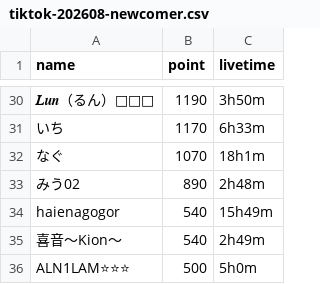
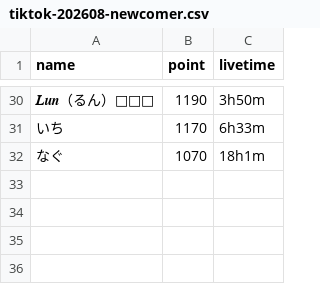
Before and after one commit to dcl-events/rankings, a CSV file: data/tiktok-202608-newcomer.csv, drawn as a sheet; only a part is shown, gaps mark what is left out; the diff names each change by its address in the sheet, - before the commit and + after, or states it on an @@ line.

```diff
--- a/data/tiktok-202608-newcomer.csv
+++ b/data/tiktok-202608-newcomer.csv
-row 33: みう02 | 890 | 2h48m
-row 34: haienagogor | 540 | 15h49m
-row 35: 喜音〜Kion〜 | 540 | 2h49m
-row 36: ALN1LAM⭐⭐⭐ | 500 | 5h0m
```
Also changed, not shown: 8 other files.
